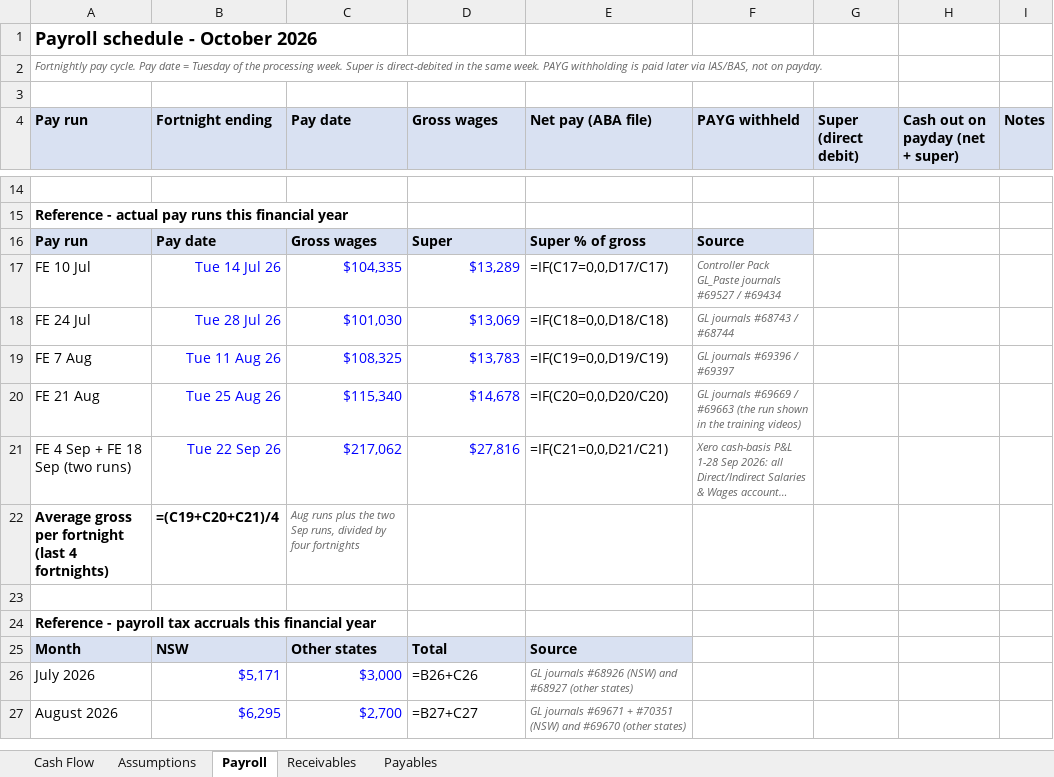
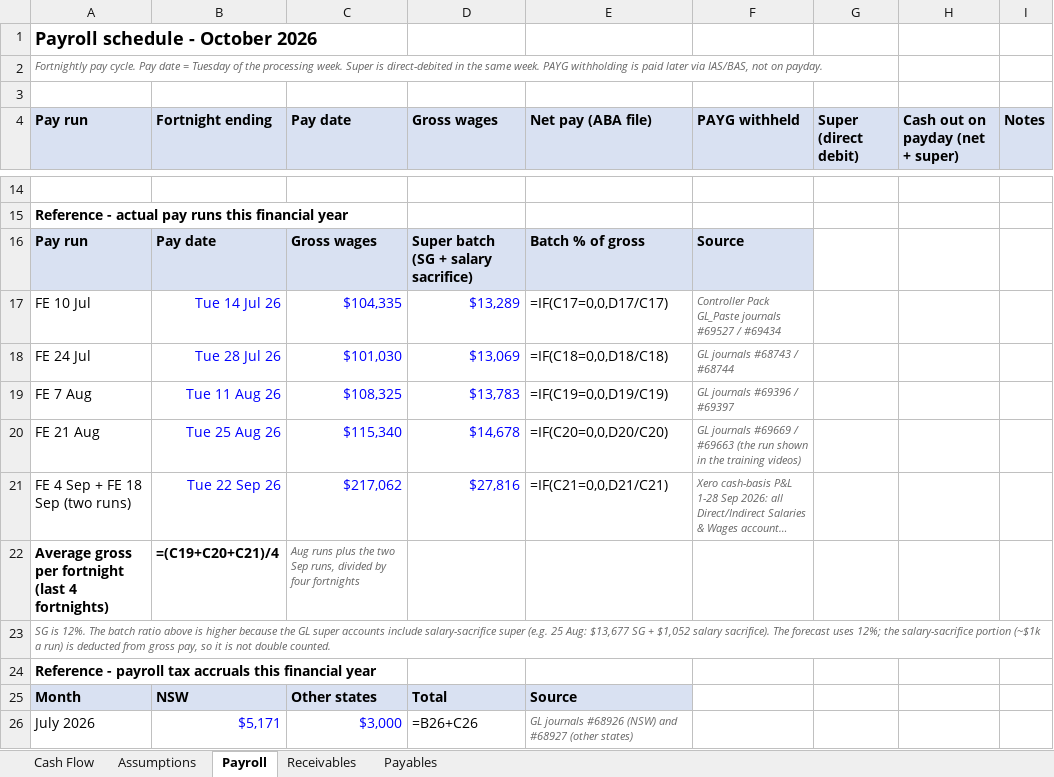
Before and after one commit to WesleyNelson-O33/Claude, an Excel workbook: cashflow/CTS Cash Flow Forecast - Oct 2026.xlsx, sheet Payroll, drawn as a sheet; only a part is shown, gaps mark what is left out; the shorter side is filled out with more unchanged rows; long unchanged cells end in …; values as stored, in another font and other column widths than the file's, no borders; formulas without a stored value are shown as written; the diff names each change by its address in the sheet, - before the commit and + after, or states it on an @@ line.

```diff
--- a/cashflow/CTS Cash Flow Forecast - Oct 2026.xlsx (sheet Payroll)
+++ b/cashflow/CTS Cash Flow Forecast - Oct 2026.xlsx (sheet Payroll)
-D16 (Gross wages): Super
+D16 (Gross wages): Super batch (SG + salary sacrifice)
-E16 (Net pay (ABA file)): Super % of gross
+E16 (Net pay (ABA file)): Batch % of gross
-A23 (Pay run): (empty)
+A23 (Pay run): SG is 12%. The batch ratio above is higher because the GL super accounts include salary-sacrifice super (e.g. 25 Aug: $13,677 SG + $1,052 salary sacrifice). The forecast uses 12%; the salary-sacrifice portion (~$1k a run) is deducted from gross pay, so it is not double counted.
```
Also changed, not shown: sheet Assumptions, 1 other file.
